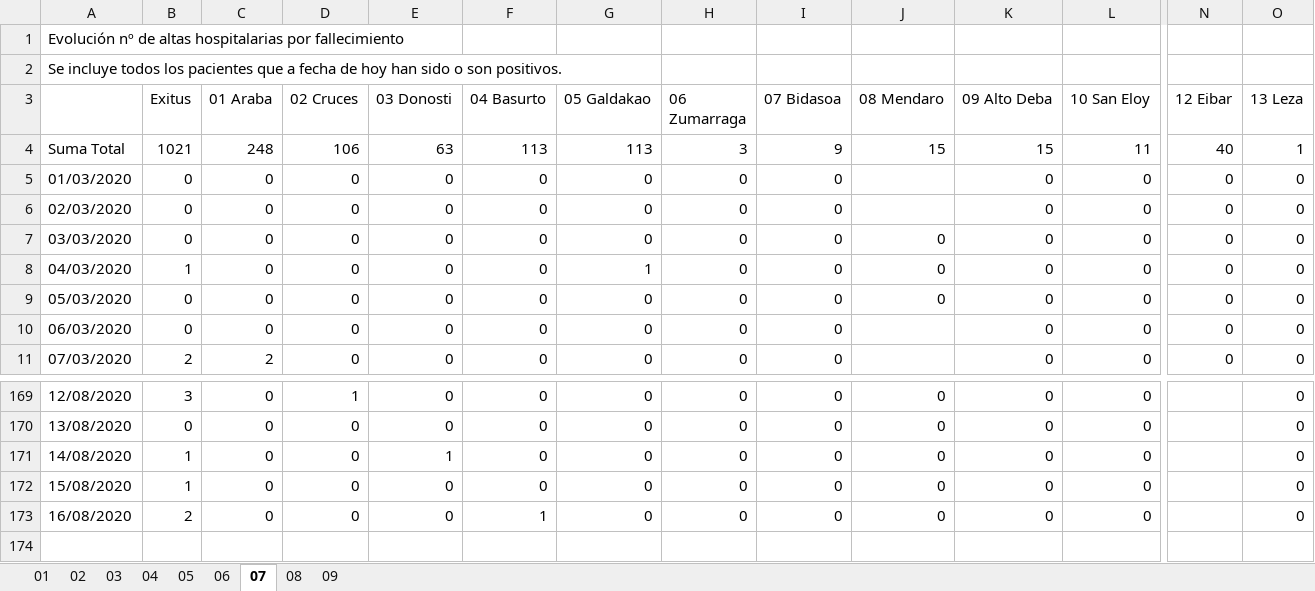
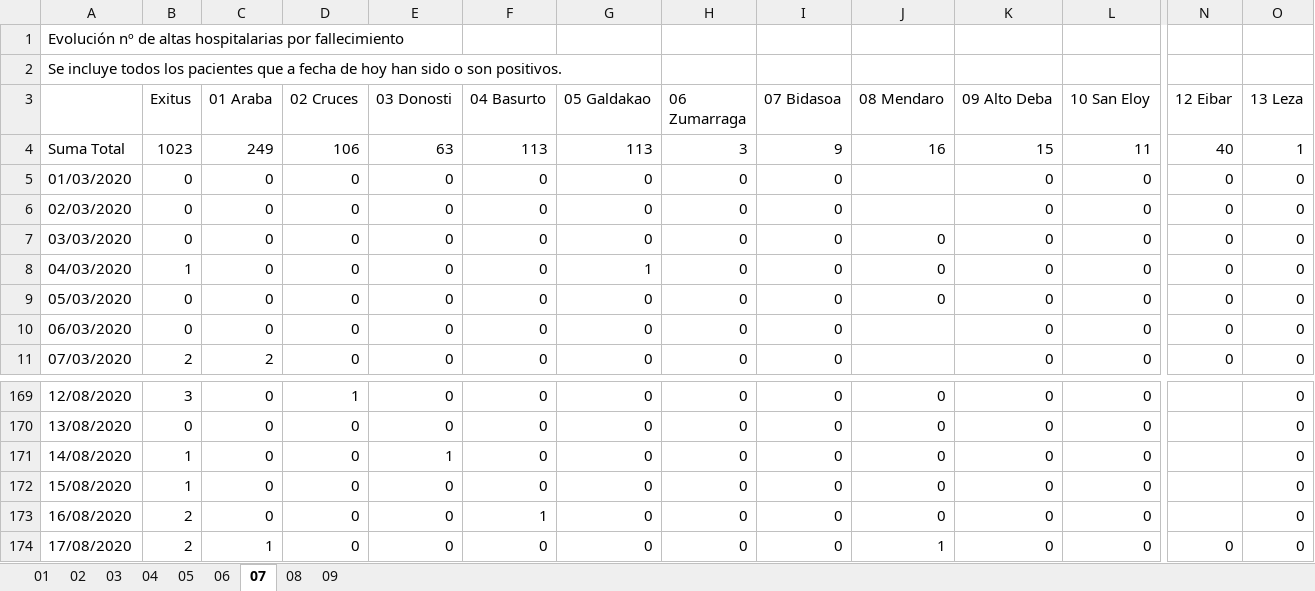
Before and after one commit to numeroteca/covid19, an Excel workbook: data/original/spain/euskadi/datos-asistenciales.xlsx, sheet 07, drawn as a sheet; only a part is shown, gaps mark what is left out; values as stored, in another font and other column widths than the file's, no borders; rows hold the shown columns only; the diff names each change by its address in the sheet, - before the commit and + after, or states it on an @@ line.

```diff
--- a/data/original/spain/euskadi/datos-asistenciales.xlsx (sheet 07)
+++ b/data/original/spain/euskadi/datos-asistenciales.xlsx (sheet 07)
-B4 (Exitus): 1021
+B4 (Exitus): 1023
-C4 (01 Araba): 248
+C4 (01 Araba): 249
-J4 (08 Mendaro): 15
+J4 (08 Mendaro): 16
+row 174: 17/08/2020 | 2 | 1 | 0 | 0 | 0 | 0 | 0 | 0 | 1 | 0 | 0 | 0 | 0
```
Also changed, not shown: sheet 01, sheet 08, sheet 02, sheet 03, sheet 04, sheet 09, 2 more sheets, data/original/spain/euskadi/situacion-epidemiologica.xlsx, 20 other files.
